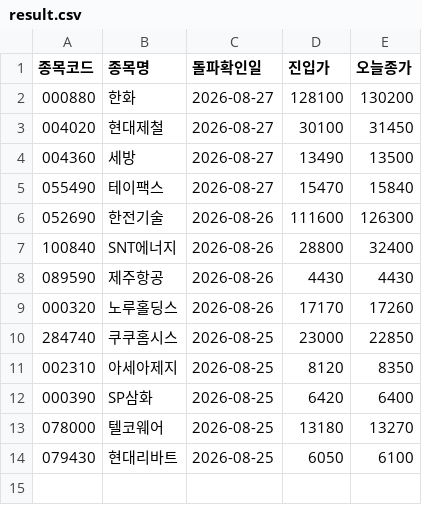
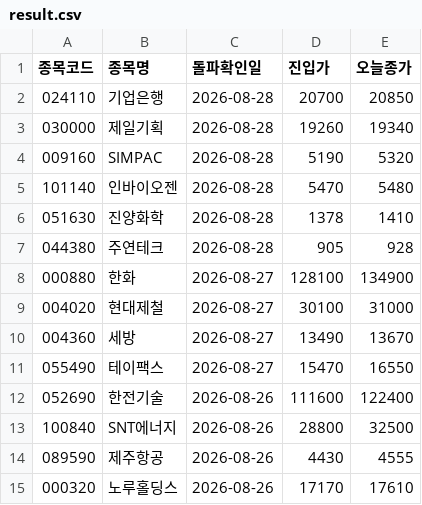
Before and after one commit to nunupop/my-stock-screener, a CSV file: result.csv, drawn as a sheet.

```diff
--- a/result.csv
+++ b/result.csv
@@ -1,14 +1,15 @@
 종목코드,종목명,돌파확인일,진입가,오늘종가
-000880,한화,2026-08-27,128100,130200
-004020,현대제철,2026-08-27,30100,31450
-004360,세방,2026-08-27,13490,13500
-055490,테이팩스,2026-08-27,15470,15840
-052690,한전기술,2026-08-26,111600,126300
-100840,SNT에너지,2026-08-26,28800,32400
-089590,제주항공,2026-08-26,4430,4430
-000320,노루홀딩스,2026-08-26,17170,17260
-284740,쿠쿠홈시스,2026-08-25,23000,22850
-002310,아세아제지,2026-08-25,8120,8350
-000390,SP삼화,2026-08-25,6420,6400
-078000,텔코웨어,2026-08-25,13180,13270
-079430,현대리바트,2026-08-25,6050,6100
+024110,기업은행,2026-08-28,20700,20850
+030000,제일기획,2026-08-28,19260,19340
+009160,SIMPAC,2026-08-28,5190,5320
+101140,인바이오젠,2026-08-28,5470,5480
+051630,진양화학,2026-08-28,1378,1410
+044380,주연테크,2026-08-28,905,928
+000880,한화,2026-08-27,128100,134900
+004020,현대제철,2026-08-27,30100,31000
+004360,세방,2026-08-27,13490,13670
+055490,테이팩스,2026-08-27,15470,16550
+052690,한전기술,2026-08-26,111600,122400
+100840,SNT에너지,2026-08-26,28800,32500
+089590,제주항공,2026-08-26,4430,4555
+000320,노루홀딩스,2026-08-26,17170,17610
```
Also changed, not shown: 1 other file.
